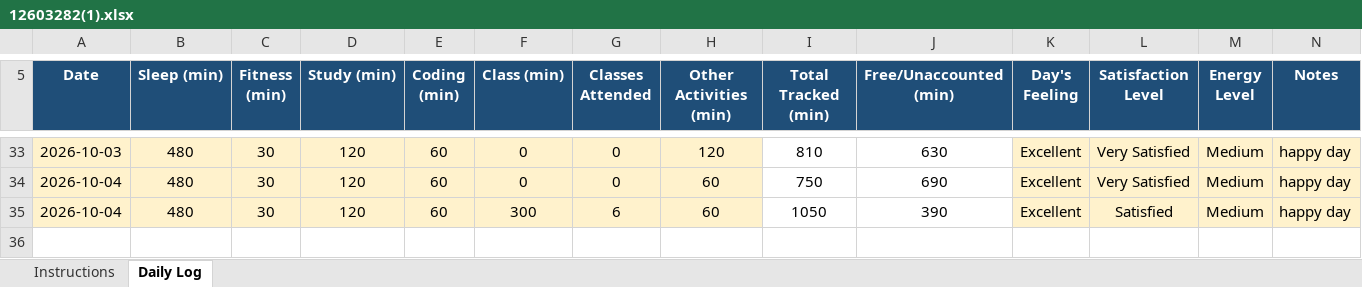
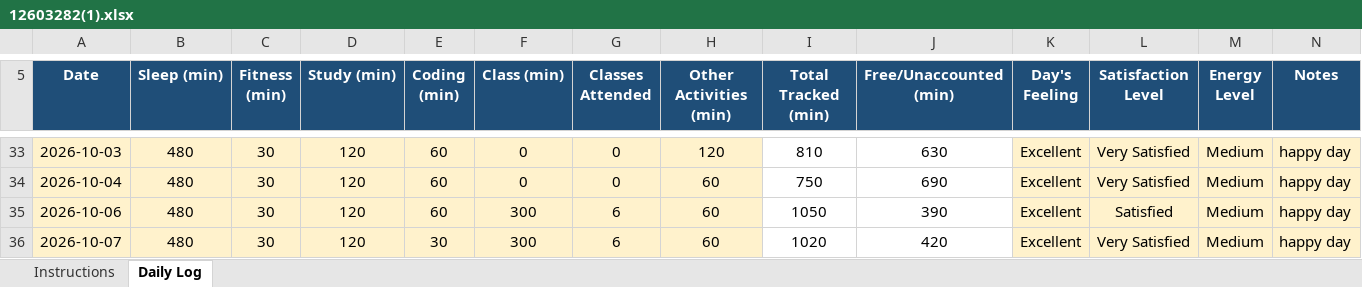
Before and after one commit to bagriapoonam8-hash/776, an Excel workbook: 12603282(1).xlsx, sheet Daily Log, drawn as a sheet; only a part is shown, gaps mark what is left out; values as stored, in another font and other column widths than the file's, no borders; conditional formats not drawn; the diff names each change by its address in the sheet, - before the commit and + after, or states it on an @@ line.

```diff
--- a/12603282(1).xlsx (sheet Daily Log)
+++ b/12603282(1).xlsx (sheet Daily Log)
-A35 (Date): 2026-10-04
+A35 (Date): 2026-10-06
+row 36: 2026-10-07 | 480 | 30 | 120 | 30 | 300 | 6 | 60 | 1020 | 420 | Excellent | Very Satisfied | Medium | happy day
```
Also changed, not shown: 1 other file.
